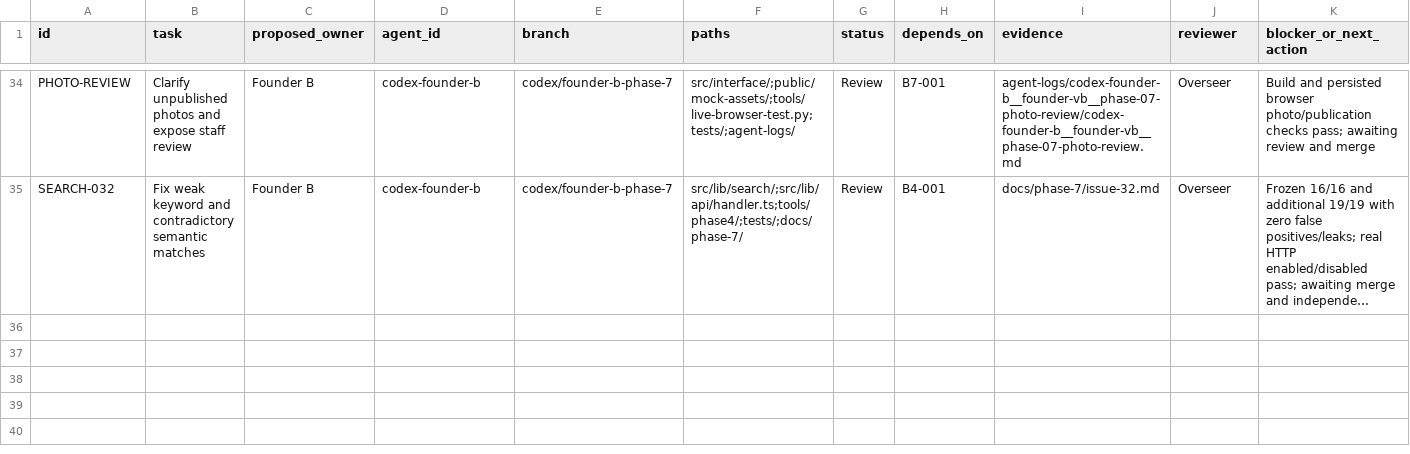
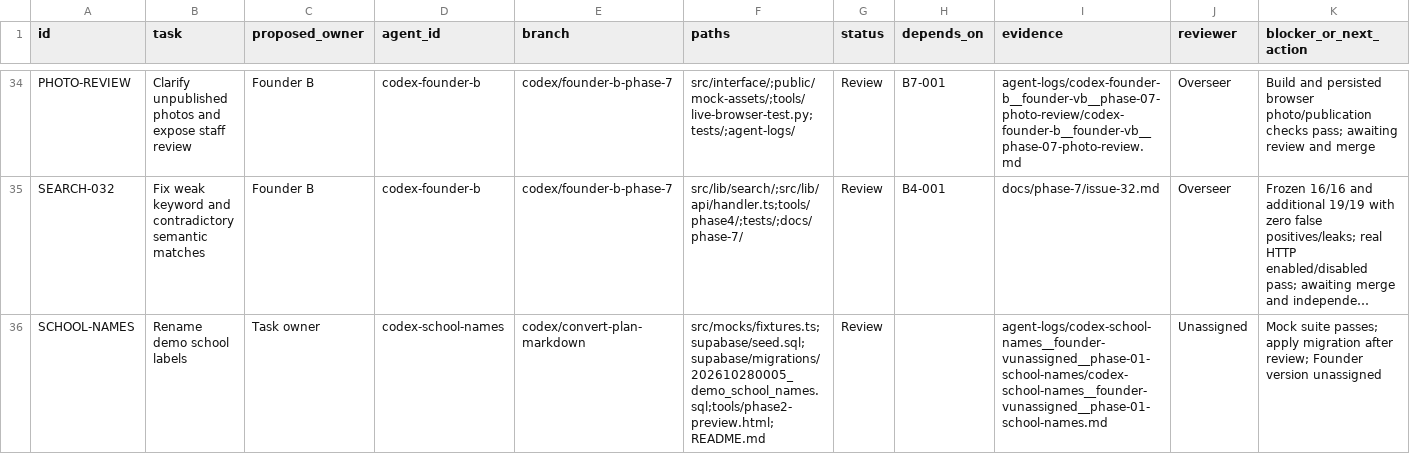
Before and after one commit to AI-In-Bussiness/Lost-Link, a CSV file: docs/coordination/task-board.csv, drawn as a sheet; only a part is shown, gaps mark what is left out; long unchanged cells end in …; the diff names each change by its address in the sheet, - before the commit and + after, or states it on an @@ line.

Commit message:
Rename example schools to Flint Hill School and Fairfax High School

```diff
--- a/docs/coordination/task-board.csv
+++ b/docs/coordination/task-board.csv
+row 36: SCHOOL-NAMES | Rename demo school labels | Task owner | codex-school-names | codex/convert-plan-markdown | src/mocks/fixtures.ts;supabase/seed.sql;supabase/migrations/202610280005_demo_school_names.sql;tools/phase2-preview.html;README.md | Review |  | agent-logs/codex-school-names__founder-vunassigned__phase-01-school-names/codex-school-names__founder-vunassigned__phase-01-school-names.md | Unassigned | Mock suite passes; apply migration after review; Founder version unassigned
```
Also changed, not shown: 6 other files.
